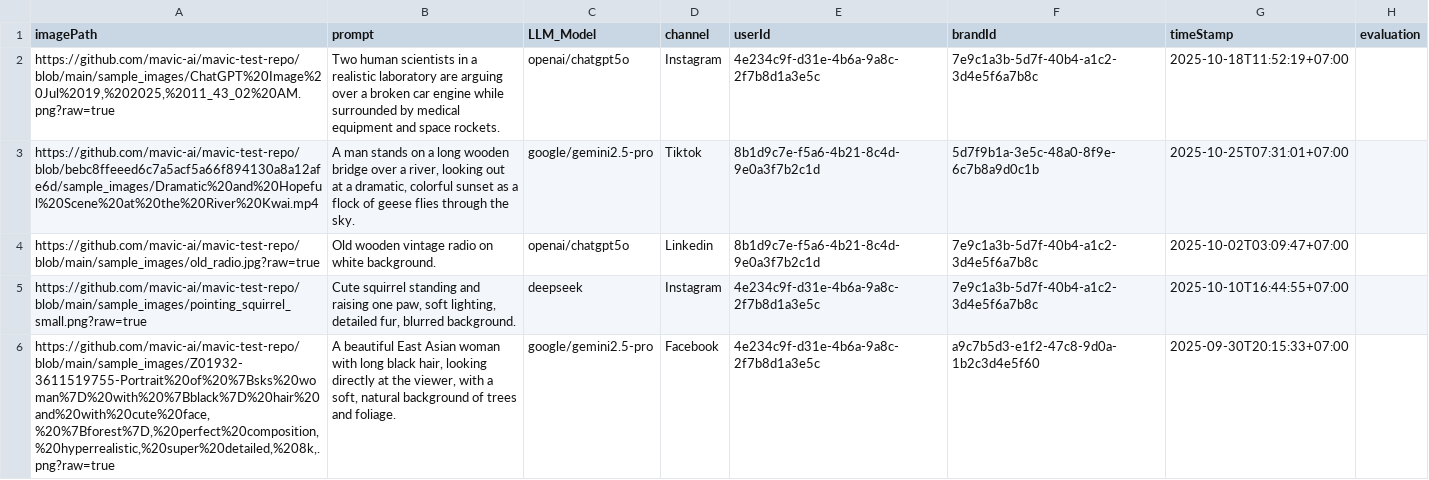
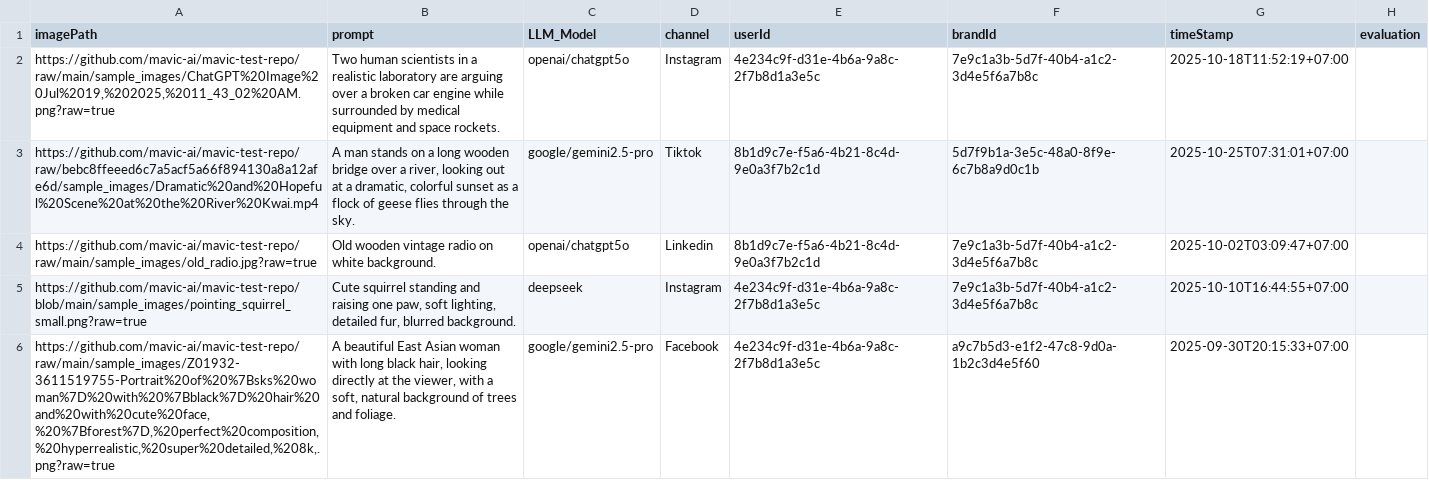
Before and after one commit to dibkb/mavic-ai-assignment, a CSV file: data/prompts.csv, drawn as a sheet.

Commit message:
feat: preview images

```diff
--- a/data/prompts.csv
+++ b/data/prompts.csv
@@ -1,6 +1,6 @@
 imagePath,prompt,LLM_Model ,channel,userId,brandId,timeStamp,evaluation
-"https://github.com/mavic-ai/mavic-test-repo/blob/main/sample_images/ChatGPT%20Image%20Jul%2019,%202025,%2011_43_02%20AM.png?raw=true",Two human scientists in a realistic laboratory are arguing over a broken car engine while surrounded by medical equipment and space rockets.,openai/chatgpt5o,Instagram,4e234c9f-d31e-4b6a-9a8c-2f7b8d1a3e5c,7e9c1a3b-5d7f-40b4-a1c2-3d4e5f6a7b8c,2025-10-18T11:52:19+07:00,
-"https://github.com/mavic-ai/mavic-test-repo/blob/bebc8ffeeed6c7a5acf5a66f894130a8a12afe6d/sample_images/Dramatic%20and%20Hopeful%20Scene%20at%20the%20River%20Kwai.mp4","A man stands on a long wooden bridge over a river, looking out at a dramatic, colorful sunset as a flock of geese flies through the sky.",google/gemini2.5-pro,Tiktok,8b1d9c7e-f5a6-4b21-8c4d-9e0a3f7b2c1d,5d7f9b1a-3e5c-48a0-8f9e-6c7b8a9d0c1b,2025-10-25T07:31:01+07:00,
-"https://github.com/mavic-ai/mavic-test-repo/blob/main/sample_images/old_radio.jpg?raw=true",Old wooden vintage radio on white background.,openai/chatgpt5o,Linkedin,8b1d9c7e-f5a6-4b21-8c4d-9e0a3f7b2c1d,7e9c1a3b-5d7f-40b4-a1c2-3d4e5f6a7b8c,2025-10-02T03:09:47+07:00,
+"https://github.com/mavic-ai/mavic-test-repo/raw/main/sample_images/ChatGPT%20Image%20Jul%2019,%202025,%2011_43_02%20AM.png?raw=true",Two human scientists in a realistic laboratory are arguing over a broken car engine while surrounded by medical equipment and space rockets.,openai/chatgpt5o,Instagram,4e234c9f-d31e-4b6a-9a8c-2f7b8d1a3e5c,7e9c1a3b-5d7f-40b4-a1c2-3d4e5f6a7b8c,2025-10-18T11:52:19+07:00,
+"https://github.com/mavic-ai/mavic-test-repo/raw/bebc8ffeeed6c7a5acf5a66f894130a8a12afe6d/sample_images/Dramatic%20and%20Hopeful%20Scene%20at%20the%20River%20Kwai.mp4","A man stands on a long wooden bridge over a river, looking out at a dramatic, colorful sunset as a flock of geese flies through the sky.",google/gemini2.5-pro,Tiktok,8b1d9c7e-f5a6-4b21-8c4d-9e0a3f7b2c1d,5d7f9b1a-3e5c-48a0-8f9e-6c7b8a9d0c1b,2025-10-25T07:31:01+07:00,
+"https://github.com/mavic-ai/mavic-test-repo/raw/main/sample_images/old_radio.jpg?raw=true",Old wooden vintage radio on white background.,openai/chatgpt5o,Linkedin,8b1d9c7e-f5a6-4b21-8c4d-9e0a3f7b2c1d,7e9c1a3b-5d7f-40b4-a1c2-3d4e5f6a7b8c,2025-10-02T03:09:47+07:00,
 "https://github.com/mavic-ai/mavic-test-repo/blob/main/sample_images/pointing_squirrel_small.png?raw=true","Cute squirrel standing and raising one paw, soft lighting, detailed fur, blurred background.",deepseek,Instagram,4e234c9f-d31e-4b6a-9a8c-2f7b8d1a3e5c,7e9c1a3b-5d7f-40b4-a1c2-3d4e5f6a7b8c,2025-10-10T16:44:55+07:00,
-"https://github.com/mavic-ai/mavic-test-repo/blob/main/sample_images/Z01932-3611519755-Portrait%20of%20%7Bsks%20woman%7D%20with%20%7Bblack%7D%20hair%20and%20with%20cute%20face,%20%7Bforest%7D,%20perfect%20composition,%20hyperrealistic,%20super%20detailed,%208k,.png?raw=true","A beautiful East Asian woman with long black hair, looking directly at the viewer, with a soft, natural background of trees and foliage.",google/gemini2.5-pro,Facebook,4e234c9f-d31e-4b6a-9a8c-2f7b8d1a3e5c,a9c7b5d3-e1f2-47c8-9d0a-1b2c3d4e5f60,2025-09-30T20:15:33+07:00,
+"https://github.com/mavic-ai/mavic-test-repo/raw/main/sample_images/Z01932-3611519755-Portrait%20of%20%7Bsks%20woman%7D%20with%20%7Bblack%7D%20hair%20and%20with%20cute%20face,%20%7Bforest%7D,%20perfect%20composition,%20hyperrealistic,%20super%20detailed,%208k,.png?raw=true","A beautiful East Asian woman with long black hair, looking directly at the viewer, with a soft, natural background of trees and foliage.",google/gemini2.5-pro,Facebook,4e234c9f-d31e-4b6a-9a8c-2f7b8d1a3e5c,a9c7b5d3-e1f2-47c8-9d0a-1b2c3d4e5f60,2025-09-30T20:15:33+07:00,
```
Also changed, not shown: 10 other files.
